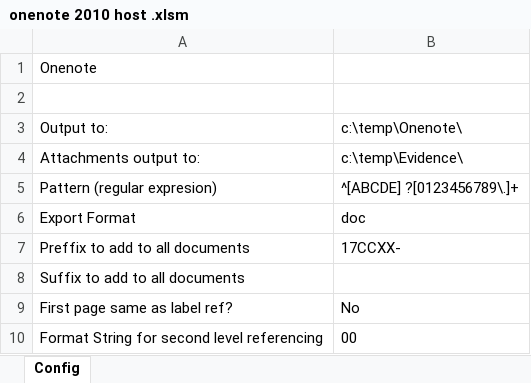
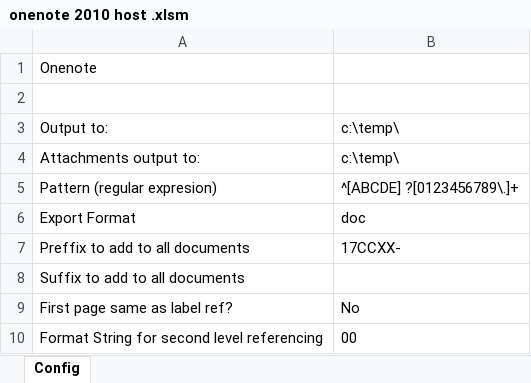
Before and after one commit to jceresearch/onenote_vba_host, an Excel workbook: onenote 2010 host .xlsm, sheet Config, drawn as a sheet; values as stored, in another font and other column widths than the file's, no borders; the diff names each change by its address in the sheet, - before the commit and + after, or states it on an @@ line.

Commit message:
No significant changes

```diff
--- a/onenote 2010 host .xlsm (sheet Config)
+++ b/onenote 2010 host .xlsm (sheet Config)
-B3: c:\temp\Onenote\
+B3: c:\temp\
-B4: c:\temp\Evidence\
+B4: c:\temp\
```
